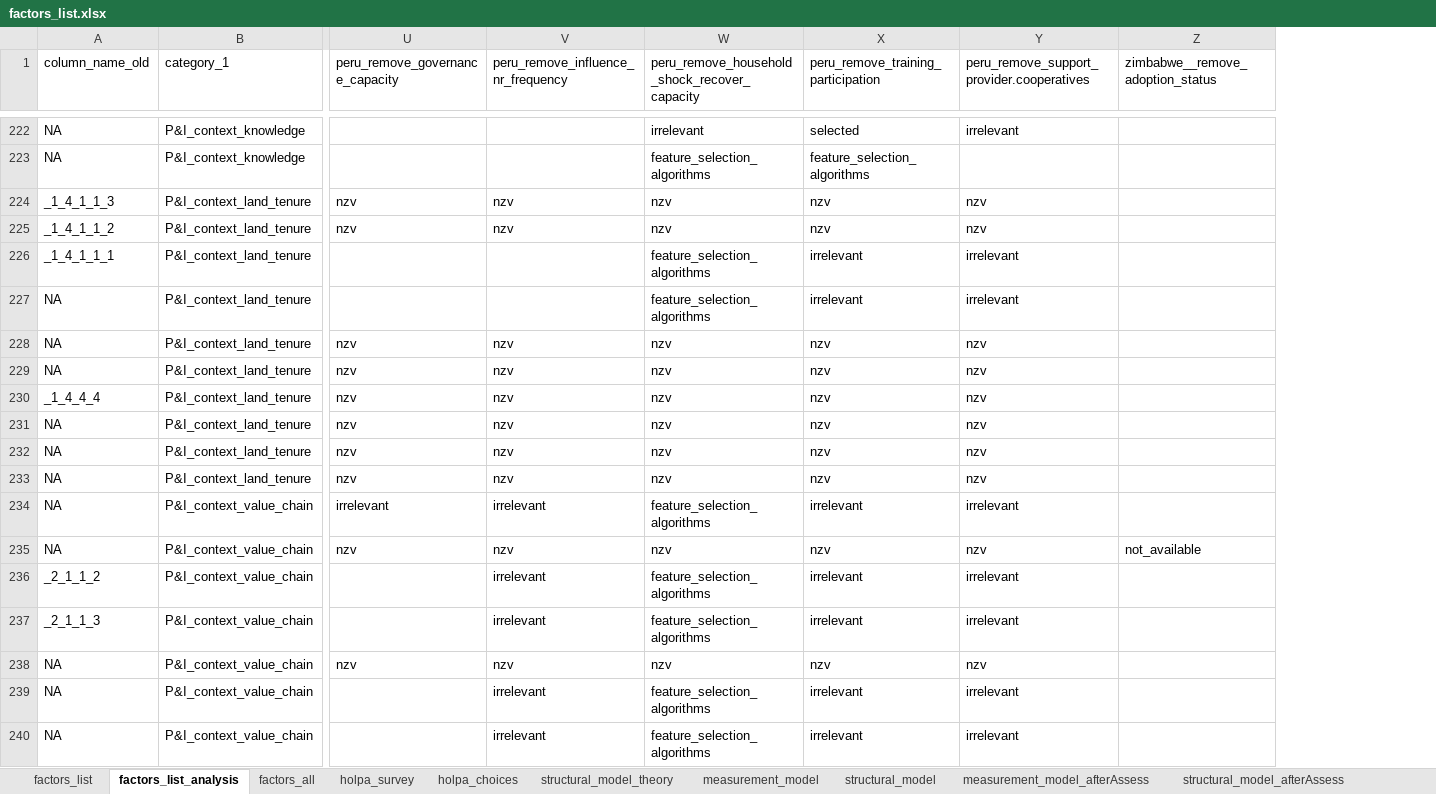
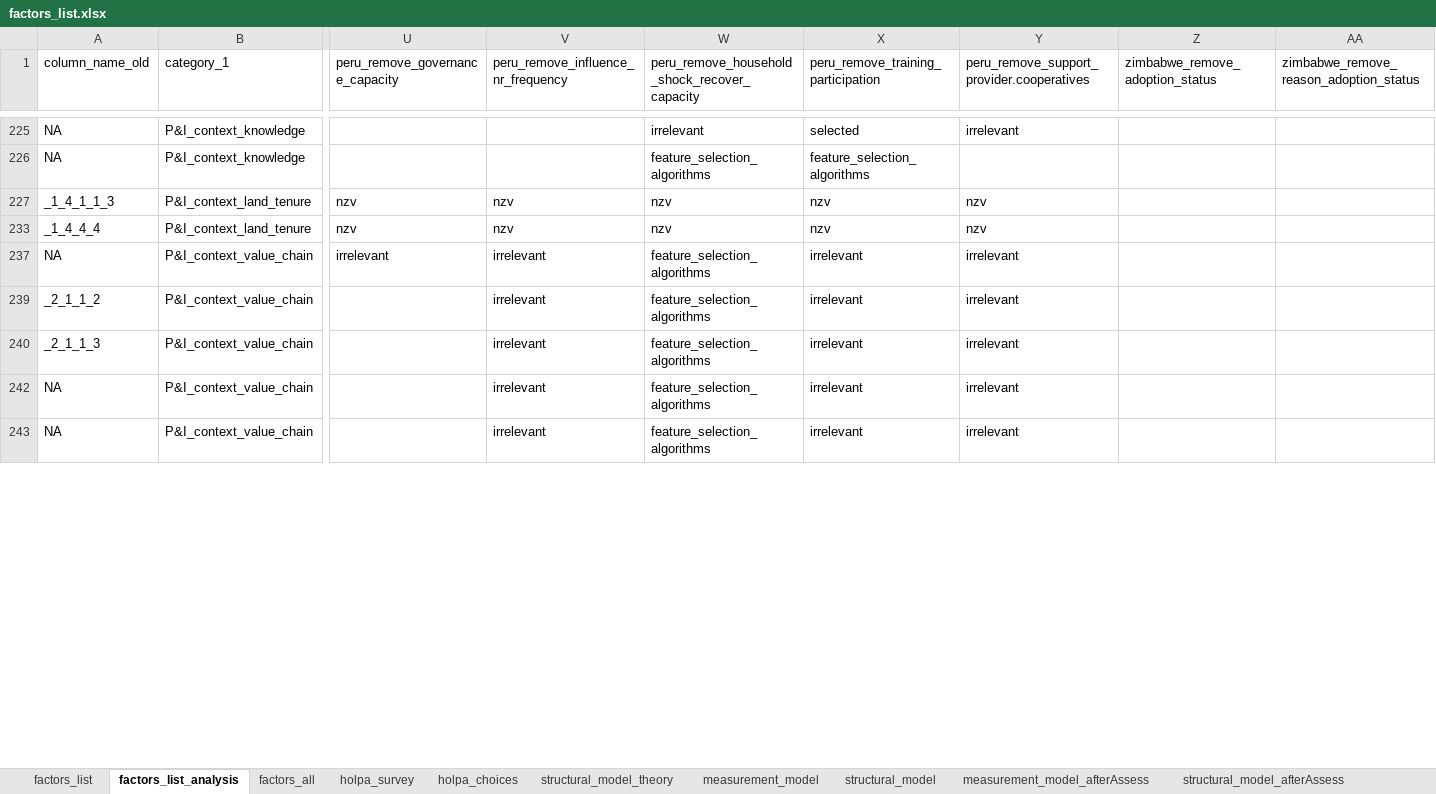
Before and after one commit to andreacsanchezb10/HOLPA_factors_influencing_adoption_dfs, an Excel workbook: factors_list.xlsx, sheet factors_list_analysis, drawn as a sheet; only a part is shown, gaps mark what is left out; values as stored, in another font and other column widths than the file's, no cell formats; table styles not drawn; removed rows and columns are numbered as before the commit, all else as after; rows hold the shown columns only; the diff covers the shown part only; the diff names each change by its address in the sheet, - before the commit and + after, or states it on an @@ line.

```diff
--- a/factors_list.xlsx (sheet factors_list_analysis)
+++ b/factors_list.xlsx (sheet factors_list_analysis)
-column Z (zimbabwe__remove_adoption_status), empty
+column Z (zimbabwe_remove_adoption_status), empty
+column AA, row 1: zimbabwe_remove_reason_adoption_status
-row 225: _1_4_1_1_2 | P&I_context_land_tenure | nzv | nzv | nzv | nzv | nzv
-row 226: _1_4_1_1_1 | P&I_context_land_tenure |  |  | feature_selection_algorithms | irrelevant | irrelevant
-row 227: NA | P&I_context_land_tenure |  |  | feature_selection_algorithms | irrelevant | irrelevant
-row 228: NA | P&I_context_land_tenure | nzv | nzv | nzv | nzv | nzv
-row 229: NA | P&I_context_land_tenure | nzv | nzv | nzv | nzv | nzv
-row 231: NA | P&I_context_land_tenure | nzv | nzv | nzv | nzv | nzv
-row 232: NA | P&I_context_land_tenure | nzv | nzv | nzv | nzv | nzv
-row 233: NA | P&I_context_land_tenure | nzv | nzv | nzv | nzv | nzv
-row 235: NA | P&I_context_value_chain | nzv | nzv | nzv | nzv | nzv | not_available
-row 238: NA | P&I_context_value_chain | nzv | nzv | nzv | nzv | nzv
```
Also changed, not shown: 2 added rows, 66 removed rows and 4 edited cells elsewhere in this sheet, sheet factors_list, sheet holpa_choices, sheet holpa_survey, cell formats, hidden cells, 12 other files.
